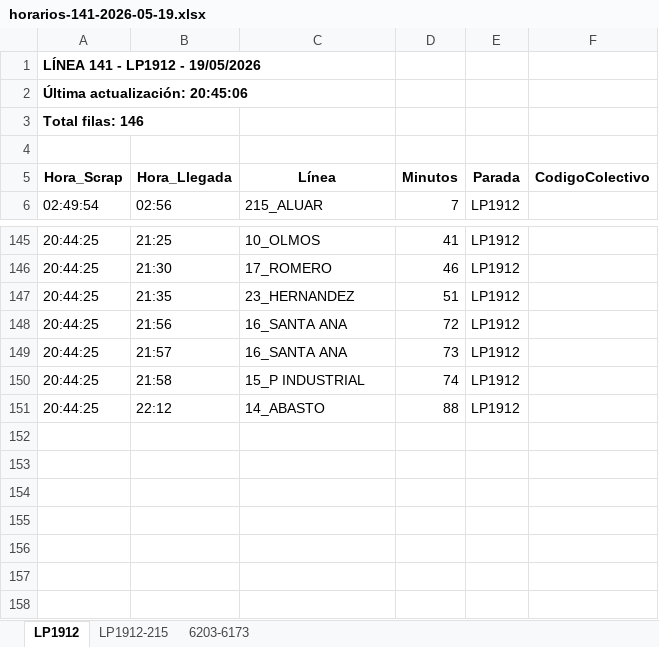
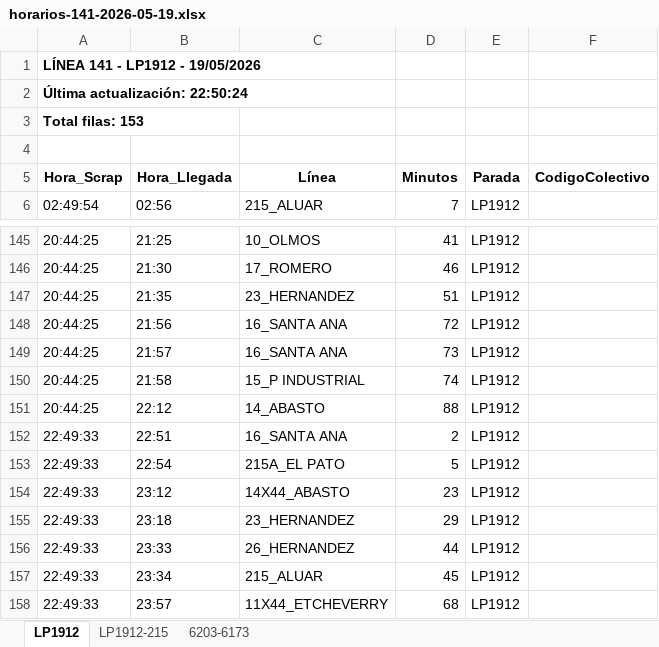
Before and after one commit to palomac00/recolector-colectivos, an Excel workbook: data/horarios-141-2026-05-19.xlsx, sheet LP1912, drawn as a sheet; only a part is shown, gaps mark what is left out; values as stored, in another font and other column widths than the file's, no borders; the diff names each change by its address in the sheet, - before the commit and + after, or states it on an @@ line.

```diff
--- a/data/horarios-141-2026-05-19.xlsx (sheet LP1912)
+++ b/data/horarios-141-2026-05-19.xlsx (sheet LP1912)
-A2 (Hora_Scrap): Última actualización: 20:45:06
+A2 (Hora_Scrap): Última actualización: 22:50:24
-A3 (Hora_Scrap): Total filas: 146
+A3 (Hora_Scrap): Total filas: 153
+row 152: 22:49:33 | 22:51 | 16_SANTA ANA | 2 | LP1912
+row 153: 22:49:33 | 22:54 | 215A_EL PATO | 5 | LP1912
+row 154: 22:49:33 | 23:12 | 14X44_ABASTO | 23 | LP1912
+row 155: 22:49:33 | 23:18 | 23_HERNANDEZ | 29 | LP1912
+row 156: 22:49:33 | 23:33 | 26_HERNANDEZ | 44 | LP1912
+row 157: 22:49:33 | 23:34 | 215_ALUAR | 45 | LP1912
+row 158: 22:49:33 | 23:57 | 11X44_ETCHEVERRY | 68 | LP1912
```
Also changed, not shown: sheet LP1912-215, sheet 6203-6173, 2 other files.
